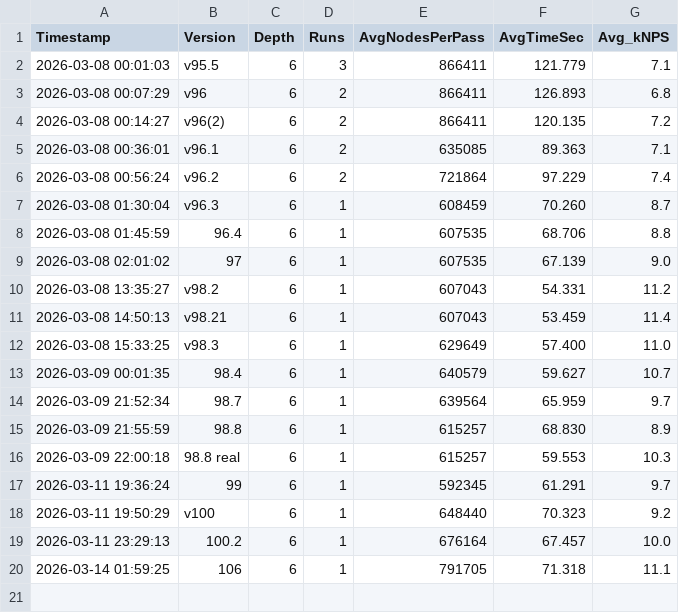
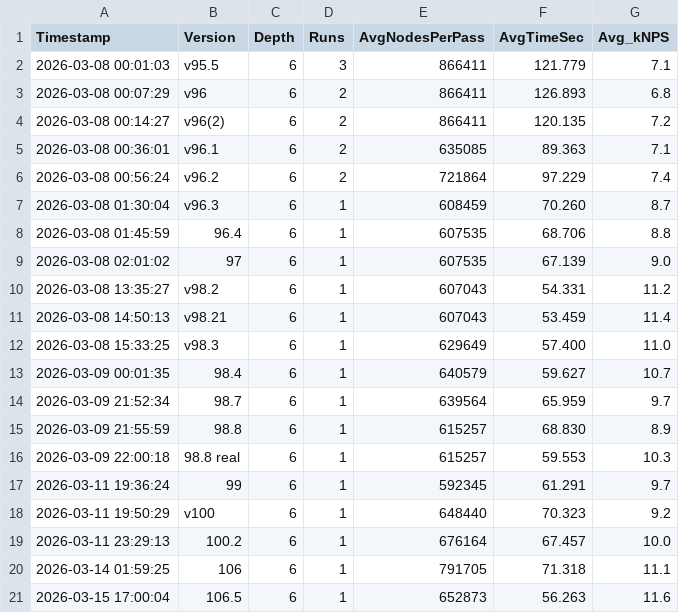
Before and after one commit to RohanDeBoss/Jungle-Chess-Python, a TSV file: benchmarks.tsv, drawn as a sheet.

```diff
--- a/benchmarks.tsv
+++ b/benchmarks.tsv
@@ -20 +20,2 @@ Timestamp	Version	Depth	Runs	AvgNodesPerPass	AvgTimeSec	Avg_kNPS
 2026-03-14 01:59:25	106	6	1	791705	71.318	11.1
+2026-03-15 17:00:04	106.5	6	1	652873	56.263	11.6
```
Also changed, not shown: 6 other files.
